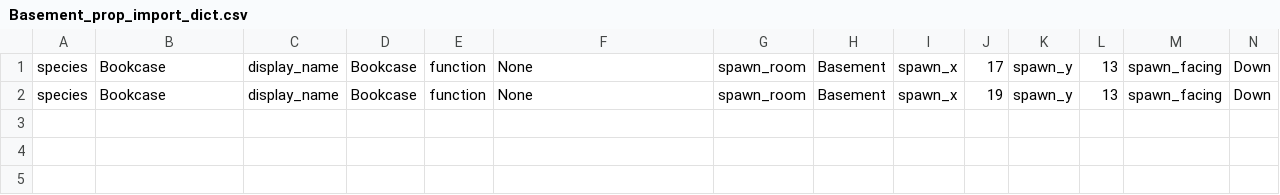
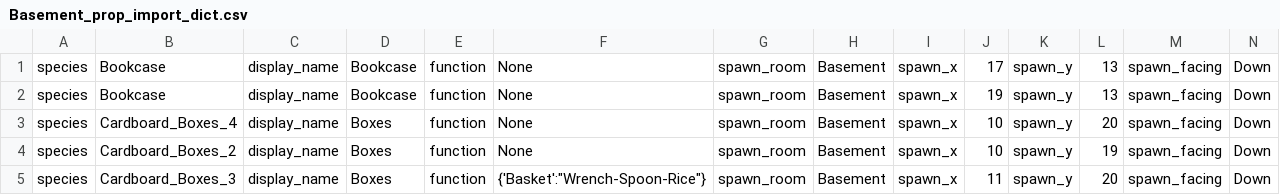
Before and after one commit to gowigglytuff/hornby_game, a CSV file: assets/rooms/Basement/Basement_prop_import_dict.csv, drawn as a sheet; only a part is shown; rows hold the shown columns only; the diff names each change by its address in the sheet, - before the commit and + after, or states it on an @@ line.

```diff
--- a/assets/rooms/Basement/Basement_prop_import_dict.csv
+++ b/assets/rooms/Basement/Basement_prop_import_dict.csv
+row 3: species | Cardboard_Boxes_4 | display_name | Boxes | function | None | spawn_room | Basement | spawn_x | 10 | spawn_y | 20 | spawn_facing | Down
+row 4: species | Cardboard_Boxes_2 | display_name | Boxes | function | None | spawn_room | Basement | spawn_x | 10 | spawn_y | 19 | spawn_facing | Down
+row 5: species | Cardboard_Boxes_3 | display_name | Boxes | function | {'Basket':"Wrench-Spoon-Rice"} | spawn_room | Basement | spawn_x | 11 | spawn_y | 20 | spawn_facing | Down
```
Also changed, not shown: assets/import_data/prop_class_import.csv, assets/rooms/Laboratory/Laboratory_prop_import_dict.csv, 36 other files.
